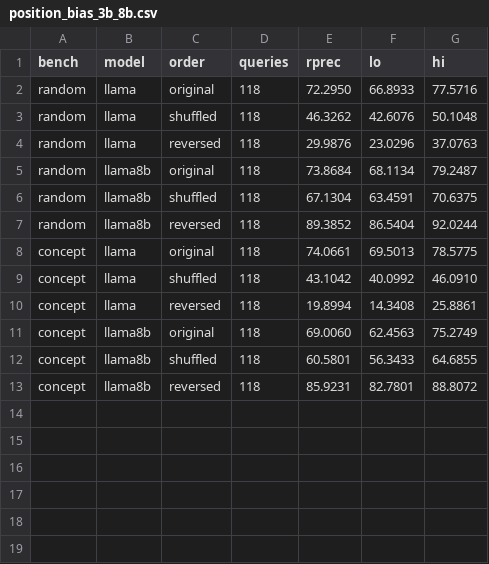
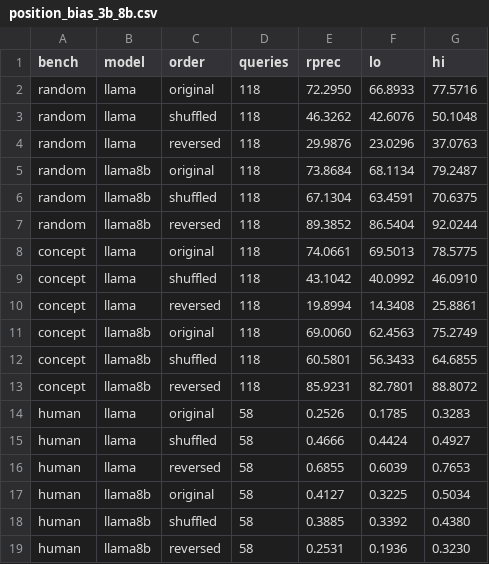
Before and after one commit to senaoz/SWE-599, a CSV file: research/v2/figures/position_bias_3b_8b.csv, drawn as a sheet; the diff names each change by its address in the sheet, - before the commit and + after, or states it on an @@ line.

Commit message:
Add human panel and 8B to paper figures

```diff
--- a/research/v2/figures/position_bias_3b_8b.csv
+++ b/research/v2/figures/position_bias_3b_8b.csv
+row 14: human | llama | original | 58 | 0.2526 | 0.1785 | 0.3283
+row 15: human | llama | shuffled | 58 | 0.4666 | 0.4424 | 0.4927
+row 16: human | llama | reversed | 58 | 0.6855 | 0.6039 | 0.7653
+row 17: human | llama8b | original | 58 | 0.4127 | 0.3225 | 0.5034
+row 18: human | llama8b | shuffled | 58 | 0.3885 | 0.3392 | 0.4380
+row 19: human | llama8b | reversed | 58 | 0.2531 | 0.1936 | 0.3230
```
Also changed, not shown: research/v2/figures/fig3_label_agreement.csv, 5 other files.
